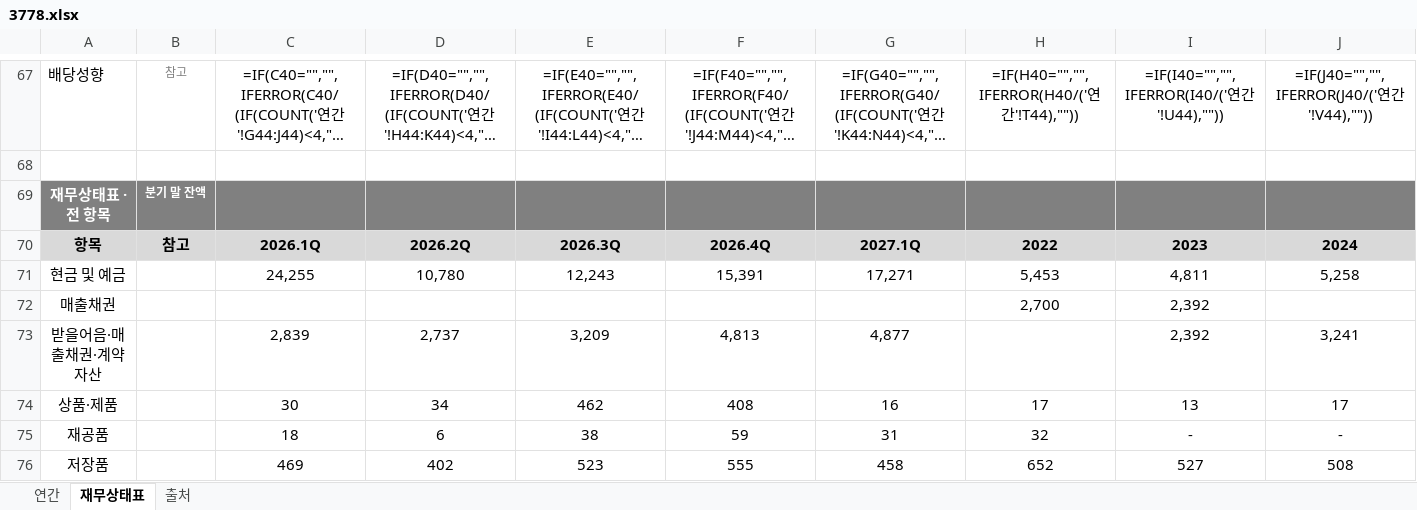
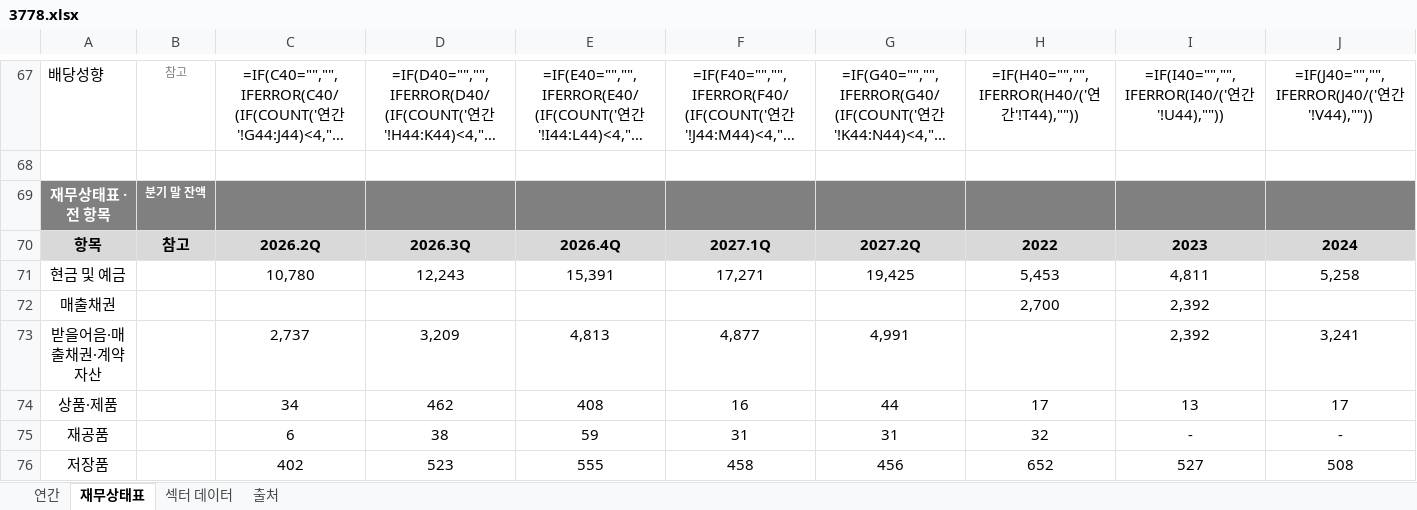
Before and after one commit to minwook1011/earnings-screener, an Excel workbook: docs/data/jp/xlsx/3778.xlsx, sheet 재무상태표, drawn as a sheet; only a part is shown, gaps mark what is left out; long unchanged cells end in …; values as stored, in another font and other column widths than the file's, no borders; formulas without a stored value are shown as written; conditional formats not drawn; the diff covers the shown part only; the diff names each change by its address in the sheet, - before the commit and + after, or states it on an @@ line.

```diff
--- a/docs/data/jp/xlsx/3778.xlsx (sheet 재무상태표)
+++ b/docs/data/jp/xlsx/3778.xlsx (sheet 재무상태표)
+sheet tab: 섹터 데이터
-C70: 2026.1Q
+C70: 2026.2Q
-D70: 2026.2Q
+D70: 2026.3Q
-E70: 2026.3Q
+E70: 2026.4Q
-F70: 2026.4Q
+F70: 2027.1Q
-G70: 2027.1Q
+G70: 2027.2Q
-C71: 24,255
+C71: 10,780
-D71: 10,780
+D71: 12,243
-E71: 12,243
+E71: 15,391
-F71: 15,391
+F71: 17,271
-G71: 17,271
+G71: 19,425
-C73: 2,839
+C73: 2,737
-D73: 2,737
+D73: 3,209
-E73: 3,209
+E73: 4,813
-F73: 4,813
+F73: 4,877
-G73: 4,877
+G73: 4,991
-C74: 30
+C74: 34
-D74: 34
+D74: 462
-E74: 462
+E74: 408
-F74: 408
+F74: 16
-G74: 16
+G74: 44
-C75: 18
+C75: 6
-D75: 6
+D75: 38
-E75: 38
+E75: 59
-F75: 59
+F75: 31
-C76: 469
+C76: 402
-D76: 402
+D76: 523
-E76: 523
+E76: 555
-F76: 555
+F76: 458
-G76: 458
+G76: 456
```
Also changed, not shown: 1 added row and 319 edited cells elsewhere in this sheet, sheet 연간, sheet 출처, 8 other files.
